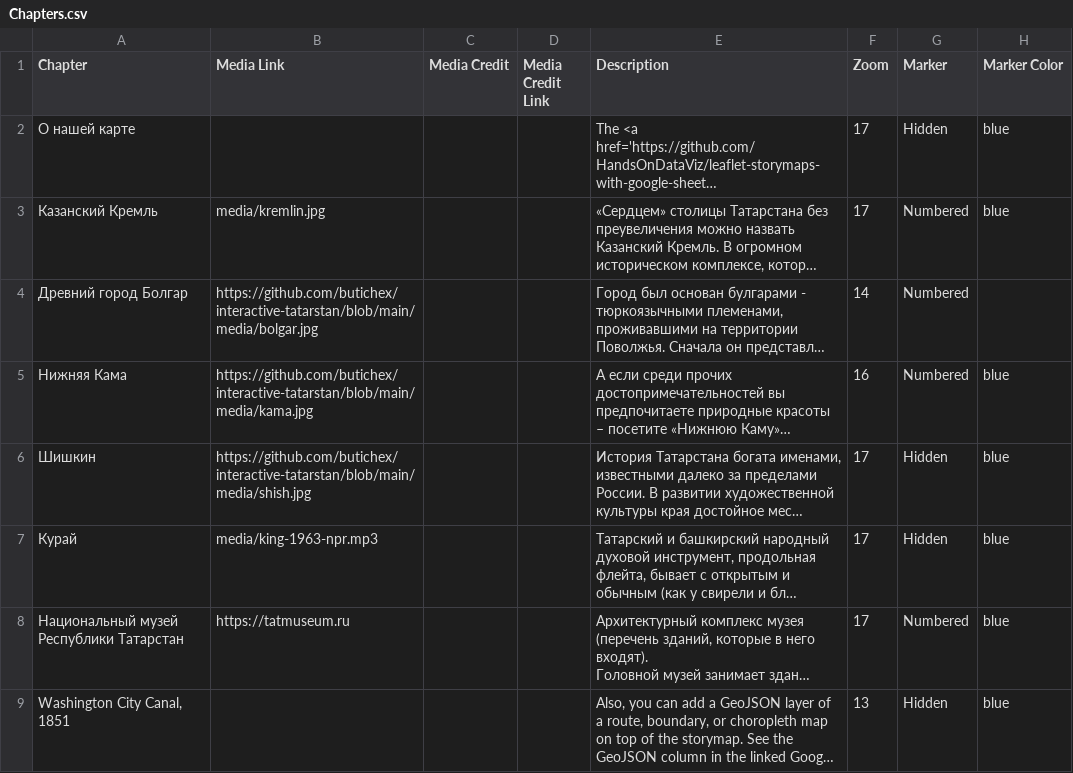
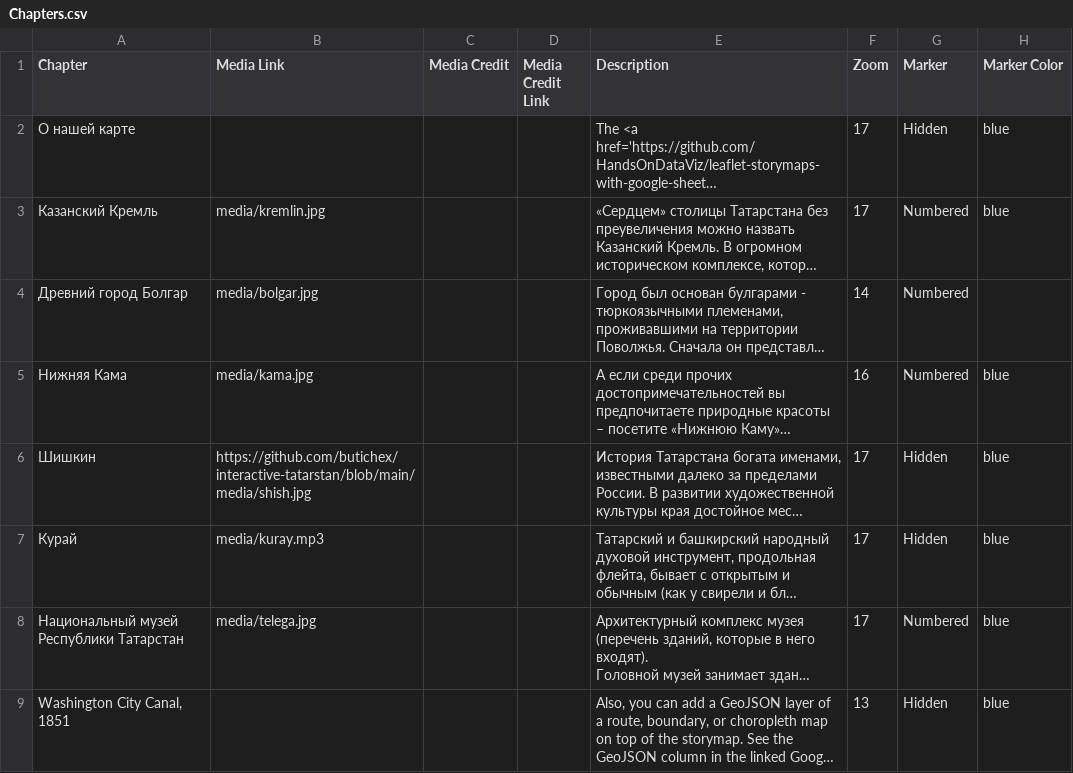
Before and after one commit to butichex/interactive-tatarstan, a CSV file: csv/Chapters.csv, drawn as a sheet; only a part is shown; long unchanged cells end in …; the diff names each change by its address in the sheet, - before the commit and + after, or states it on an @@ line.

```diff
--- a/csv/Chapters.csv
+++ b/csv/Chapters.csv
-B4 (Media Link): https://github.com/butichex/interactive-tatarstan/blob/main/media/bolgar.jpg
+B4 (Media Link): media/bolgar.jpg
-B5 (Media Link): https://github.com/butichex/interactive-tatarstan/blob/main/media/kama.jpg
+B5 (Media Link): media/kama.jpg
-B7 (Media Link): media/king-1963-npr.mp3
+B7 (Media Link): media/kuray.mp3
-B8 (Media Link): https://tatmuseum.ru
+B8 (Media Link): media/telega.jpg
```
Also changed, not shown: 1 other file.
